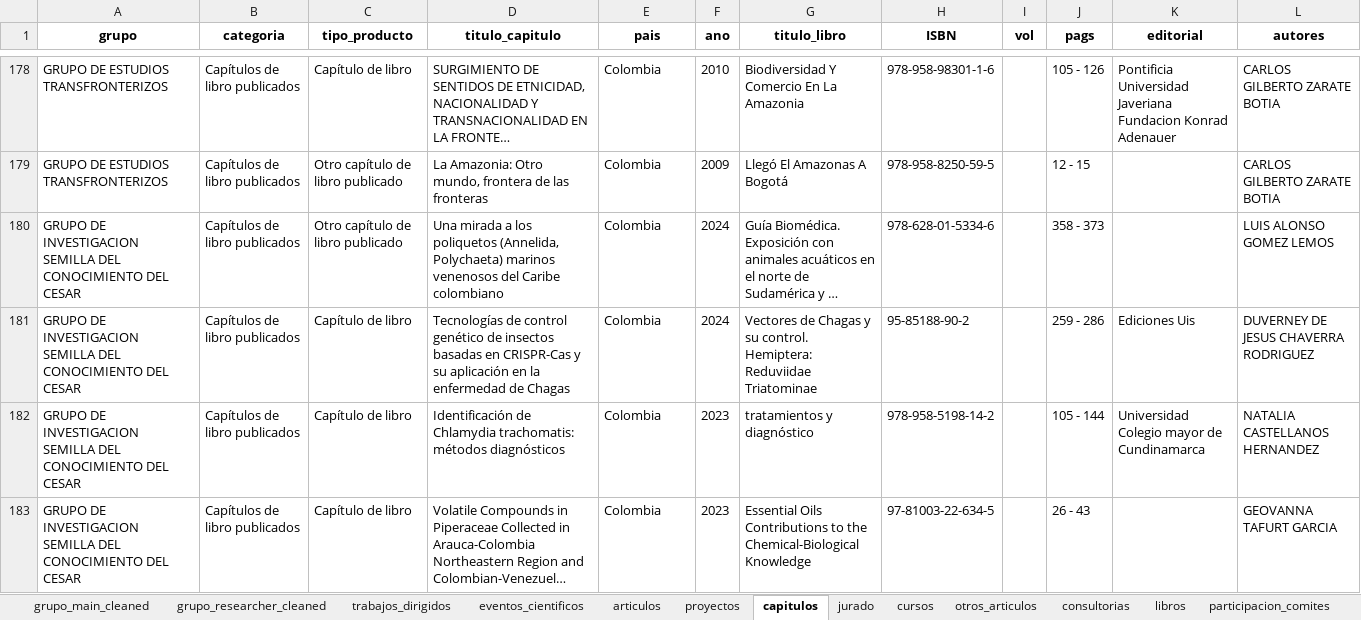
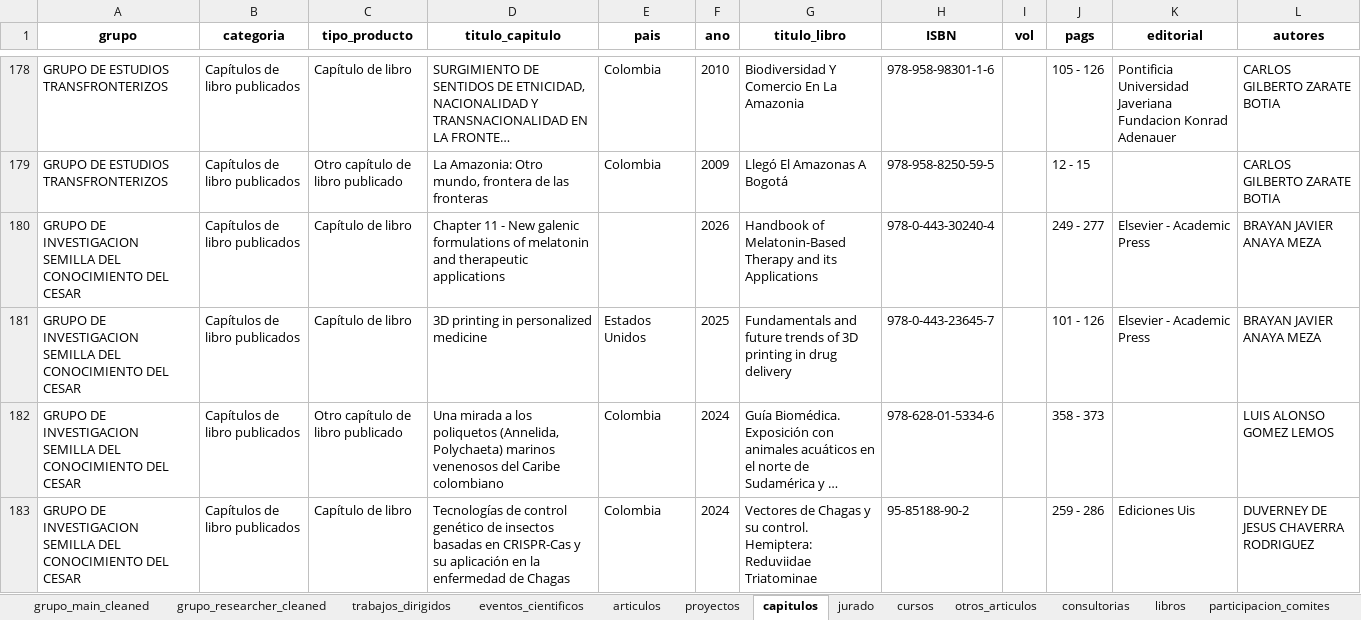
Before and after one commit to Hufrinconlo/margareth, an Excel workbook: margaret.xlsx, sheet capitulos, drawn as a sheet; only a part is shown, gaps mark what is left out; the shorter side is filled out with more unchanged rows; long unchanged cells end in …; values as stored, in another font and other column widths than the file's, no borders; the diff names each change by its address in the sheet, - before the commit and + after, or states it on an @@ line.

```diff
--- a/margaret.xlsx (sheet capitulos)
+++ b/margaret.xlsx (sheet capitulos)
+row 180: GRUPO DE INVESTIGACION SEMILLA DEL CONOCIMIENTO DEL CESAR | Capítulos de libro publicados | Capítulo de libro | Chapter 11 - New galenic formulations of melatonin and therapeutic applications |  | 2026 | Handbook of Melatonin-Based Therapy and its Applications | 978-0-443-30240-4 |  | 249 - 277 | Elsevier - Academic Press | BRAYAN JAVIER ANAYA MEZA
+row 181: GRUPO DE INVESTIGACION SEMILLA DEL CONOCIMIENTO DEL CESAR | Capítulos de libro publicados | Capítulo de libro | 3D printing in personalized medicine | Estados Unidos | 2025 | Fundamentals and future trends of 3D printing in drug delivery | 978-0-443-23645-7 |  | 101 - 126 | Elsevier - Academic Press | BRAYAN JAVIER ANAYA MEZA
```
Also changed, not shown: sheet articulos, sheet grupo_main_cleaned, sheet trabajos_dirigidos, sheet grupo_researcher_cleaned, 3 other files.
